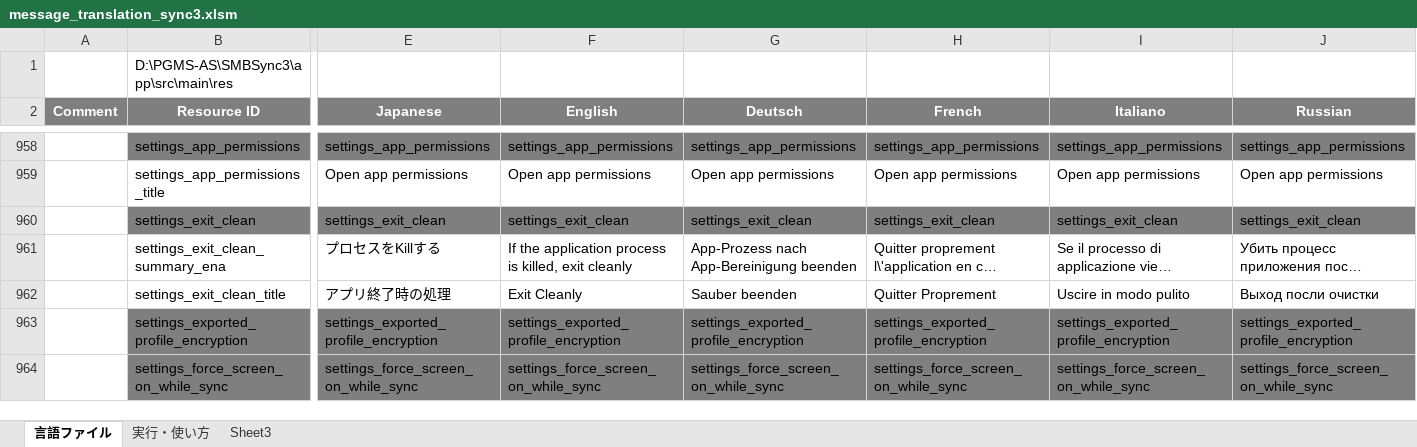
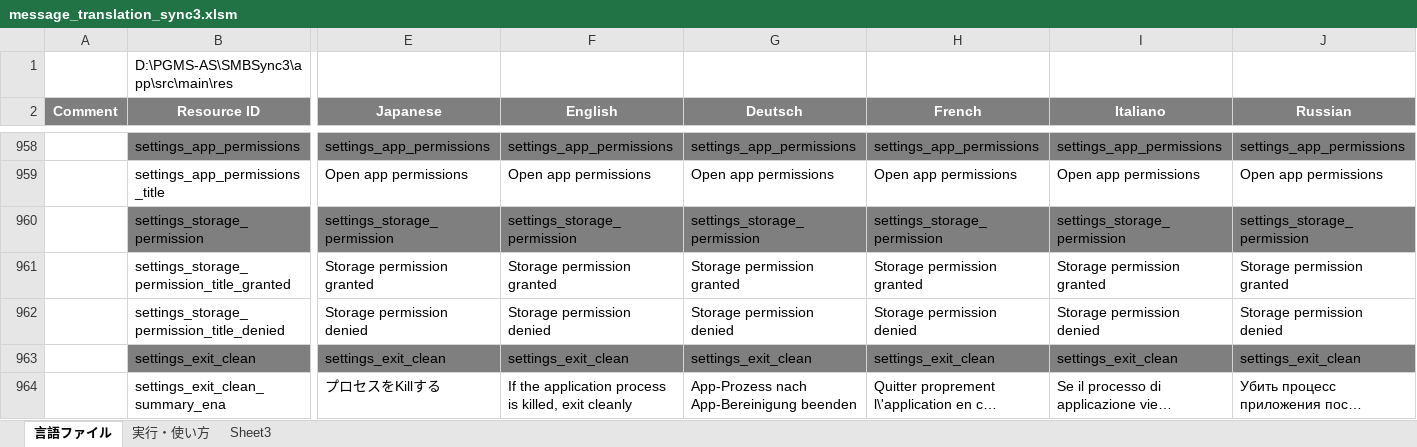
Before and after one commit to dpa99c/SMBSync3, an Excel workbook: message_translation_sync3.xlsm, sheet 言語ファイル, drawn as a sheet; only a part is shown, gaps mark what is left out; the shorter side is filled out with more unchanged rows; long unchanged cells end in …; values as stored, in another font and other column widths than the file's, no borders; charts and pictures not drawn; rows hold the shown columns only; the diff names each change by its address in the sheet, - before the commit and + after, or states it on an @@ line.

Commit message:
Add settings option to revoke storage permission
On Android versions before SDK 30, only enable storage is possible from this new option. Storage access can still be revoked inside app using "All app system permissions" menu

```diff
--- a/message_translation_sync3.xlsm (sheet 言語ファイル)
+++ b/message_translation_sync3.xlsm (sheet 言語ファイル)
+row 960:  | settings_storage_permission | settings_storage_permission | settings_storage_permission | settings_storage_permission | settings_storage_permission | settings_storage_permission | settings_storage_permission
+row 961:  | settings_storage_permission_title_granted | Storage permission granted | Storage permission granted | Storage permission granted | Storage permission granted | Storage permission granted | Storage permission granted
+row 962:  | settings_storage_permission_title_denied | Storage permission denied | Storage permission denied | Storage permission denied | Storage permission denied | Storage permission denied | Storage permission denied
```
Also changed, not shown: 10 other files.
